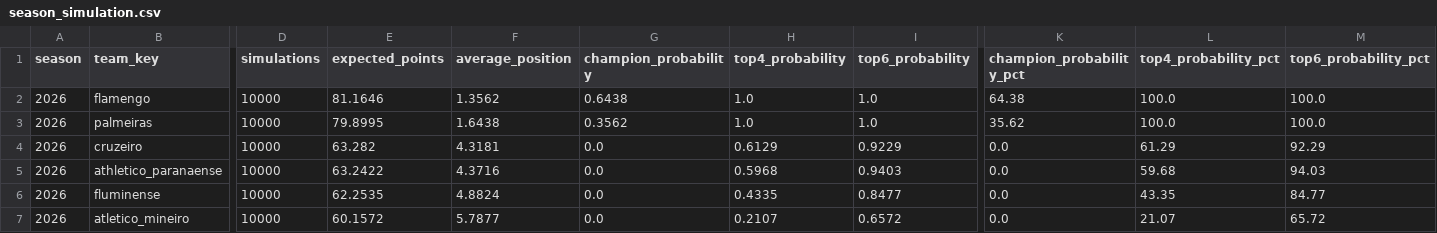
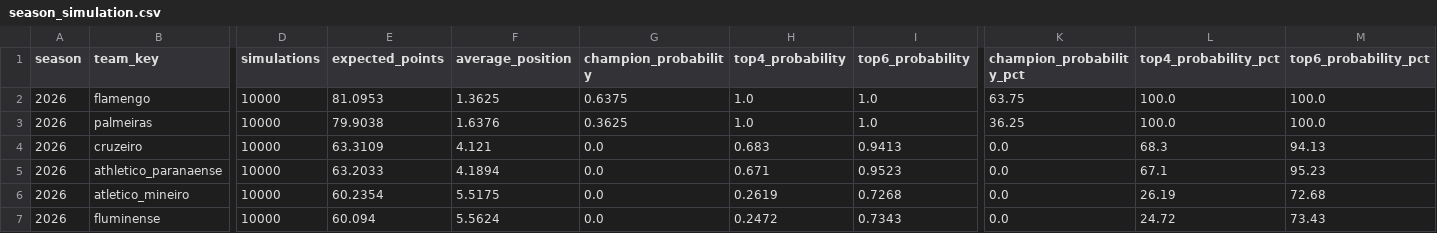
Before and after one commit to cadupacheco/Brasileirao-Data-Lab, a CSV file: data/ml/season_simulation.csv, drawn as a sheet; only a part is shown, gaps mark what is left out; removed rows and columns are numbered as before the commit, all else as after; rows hold the shown columns only; the diff covers the shown part only; the diff names each change by its address in the sheet, - before the commit and + after, or states it on an @@ line.

```diff
--- a/data/ml/season_simulation.csv
+++ b/data/ml/season_simulation.csv
-E2 (expected_points): 81.1646
+E2 (expected_points): 81.0953
-F2 (average_position): 1.3562
+F2 (average_position): 1.3625
-G2 (champion_probability): 0.6438
+G2 (champion_probability): 0.6375
-K2 (champion_probability_pct): 64.38
+K2 (champion_probability_pct): 63.75
-E3 (expected_points): 79.8995
+E3 (expected_points): 79.9038
-F3 (average_position): 1.6438
+F3 (average_position): 1.6376
-G3 (champion_probability): 0.3562
+G3 (champion_probability): 0.3625
-K3 (champion_probability_pct): 35.62
+K3 (champion_probability_pct): 36.25
-E4 (expected_points): 63.282
+E4 (expected_points): 63.3109
-F4 (average_position): 4.3181
+F4 (average_position): 4.121
-H4 (top4_probability): 0.6129
+H4 (top4_probability): 0.683
-I4 (top6_probability): 0.9229
+I4 (top6_probability): 0.9413
-L4 (top4_probability_pct): 61.29
+L4 (top4_probability_pct): 68.3
-M4 (top6_probability_pct): 92.29
+M4 (top6_probability_pct): 94.13
-E5 (expected_points): 63.2422
+E5 (expected_points): 63.2033
-F5 (average_position): 4.3716
+F5 (average_position): 4.1894
-H5 (top4_probability): 0.5968
+H5 (top4_probability): 0.671
-I5 (top6_probability): 0.9403
+I5 (top6_probability): 0.9523
-L5 (top4_probability_pct): 59.68
+L5 (top4_probability_pct): 67.1
-M5 (top6_probability_pct): 94.03
+M5 (top6_probability_pct): 95.23
-row 6: 2026 | fluminense | 10000 | 62.2535 | 4.8824 | 0.0 | 0.4335 | 0.8477 | 0.0 | 43.35 | 84.77
-E6 (expected_points): 60.1572
+E6 (expected_points): 60.2354
-F6 (average_position): 5.7877
+F6 (average_position): 5.5175
-H6 (top4_probability): 0.2107
+H6 (top4_probability): 0.2619
-I6 (top6_probability): 0.6572
+I6 (top6_probability): 0.7268
-L6 (top4_probability_pct): 21.07
+L6 (top4_probability_pct): 26.19
-M6 (top6_probability_pct): 65.72
+M6 (top6_probability_pct): 72.68
+row 7: 2026 | fluminense | 10000 | 60.094 | 5.5624 | 0.0 | 0.2472 | 0.7343 | 0.0 | 24.72 | 73.43
```
Also changed, not shown: 70 edited cells elsewhere in this file, data/ml/future_predictions.csv, data/ml/matches_history.csv, 4 other files.
